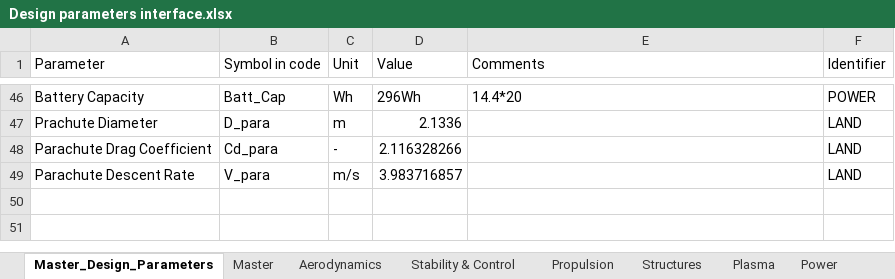
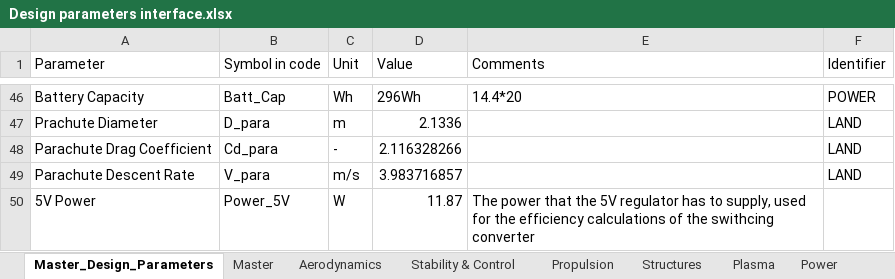
Before and after one commit to DanielsGor/DSE-Group16, an Excel workbook: Design Parameters/Design parameters interface.xlsx, sheet Master_Design_Parameters, drawn as a sheet; only a part is shown, gaps mark what is left out; values as stored, in another font and other column widths than the file's, no borders; table styles not drawn; the diff names each change by its address in the sheet, - before the commit and + after, or states it on an @@ line.

```diff
--- a/Design Parameters/Design parameters interface.xlsx (sheet Master_Design_Parameters)
+++ b/Design Parameters/Design parameters interface.xlsx (sheet Master_Design_Parameters)
+row 50: 5V Power | Power_5V | W | 11.87 | The power that the 5V regulator has to supply, used for the efficiency calculations of the swithcing converter
```
Also changed, not shown: sheet Avionics, sheet Master, 1 other file.
